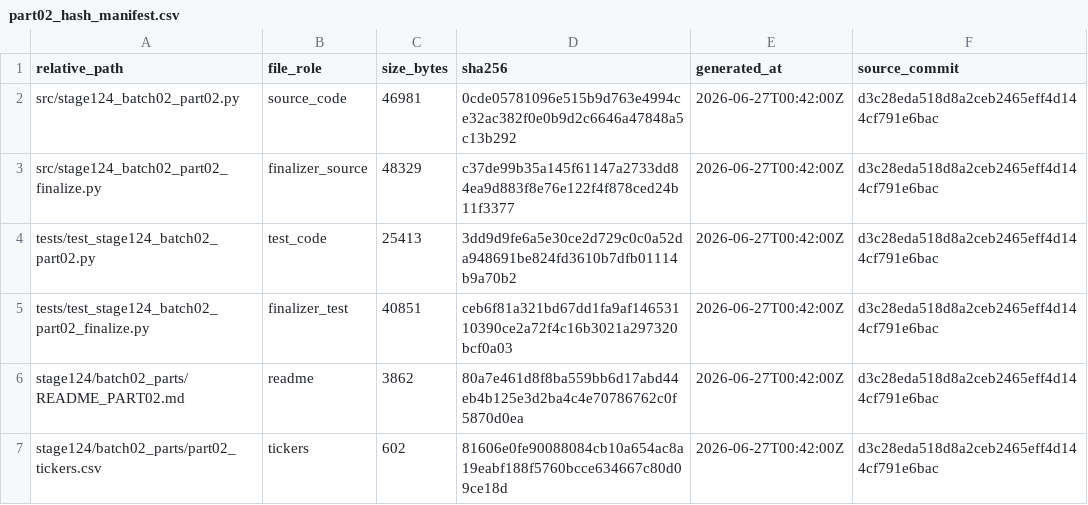
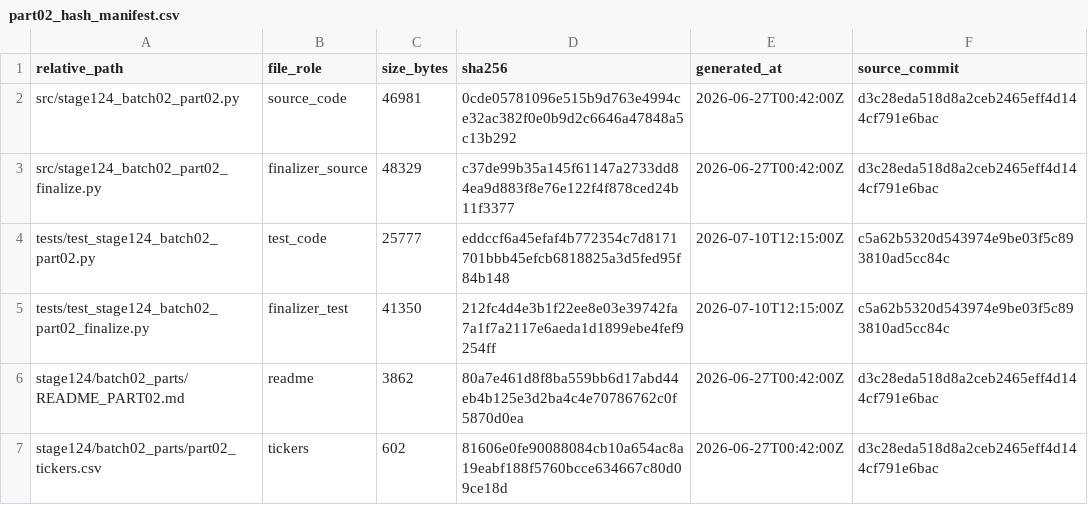
Before and after one commit to abtinasg/papermali, a CSV file: project/stage124/batch02_parts/part02_hash_manifest.csv, drawn as a sheet; only a part is shown.

```diff
--- a/project/stage124/batch02_parts/part02_hash_manifest.csv
+++ b/project/stage124/batch02_parts/part02_hash_manifest.csv
@@ -3,4 +3,4 @@ src/stage124_batch02_part02.py,source_code,46981,0cde05781096e515b9d763e4994ce32
 src/stage124_batch02_part02_finalize.py,finalizer_source,48329,c37de99b35a145f61147a2733dd84ea9d883f8e76e122f4f878ced24b11f3377,2026-06-27T00:42:00Z,d3c28eda518d8a2ceb2465eff4d144cf791e6bac
-tests/test_stage124_batch02_part02.py,test_code,25413,3dd9d9fe6a5e30ce2d729c0c0a52da948691be824fd3610b7dfb01114b9a70b2,2026-06-27T00:42:00Z,d3c28eda518d8a2ceb2465eff4d144cf791e6bac
-tests/test_stage124_batch02_part02_finalize.py,finalizer_test,40851,ceb6f81a321bd67dd1fa9af14653110390ce2a72f4c16b3021a297320bcf0a03,2026-06-27T00:42:00Z,d3c28eda518d8a2ceb2465eff4d144cf791e6bac
+tests/test_stage124_batch02_part02.py,test_code,25777,eddccf6a45efaf4b772354c7d8171701bbb45efcb6818825a3d5fed95f84b148,2026-07-10T12:15:00Z,c5a62b5320d543974e9be03f5c893810ad5cc84c
+tests/test_stage124_batch02_part02_finalize.py,finalizer_test,41350,212fc4d4e3b1f22ee8e03e39742fa7a1f7a2117e6aeda1d1899ebe4fef9254ff,2026-07-10T12:15:00Z,c5a62b5320d543974e9be03f5c893810ad5cc84c
 stage124/batch02_parts/README_PART02.md,readme,3862,80a7e461d8f8ba559bb6d17abd44eb4b125e3d2ba4c4e70786762c0f5870d0ea,2026-06-27T00:42:00Z,d3c28eda518d8a2ceb2465eff4d144cf791e6bac
```
Also changed, not shown: 8 other files.
